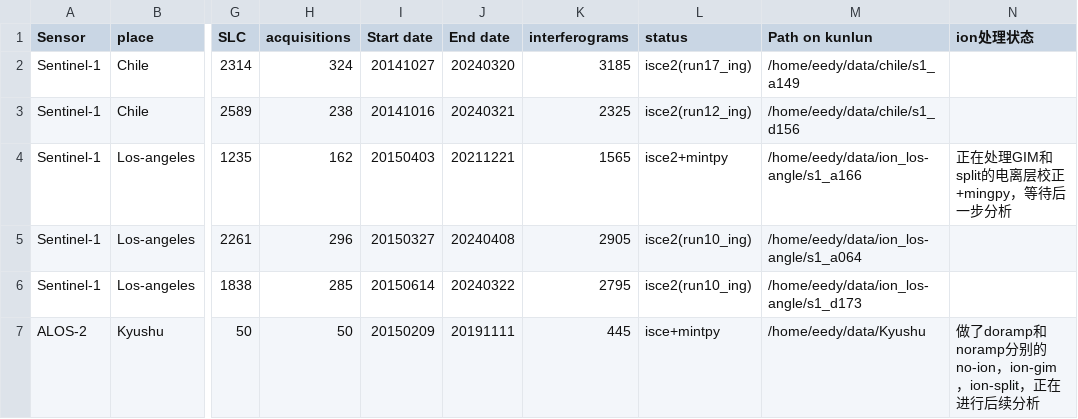
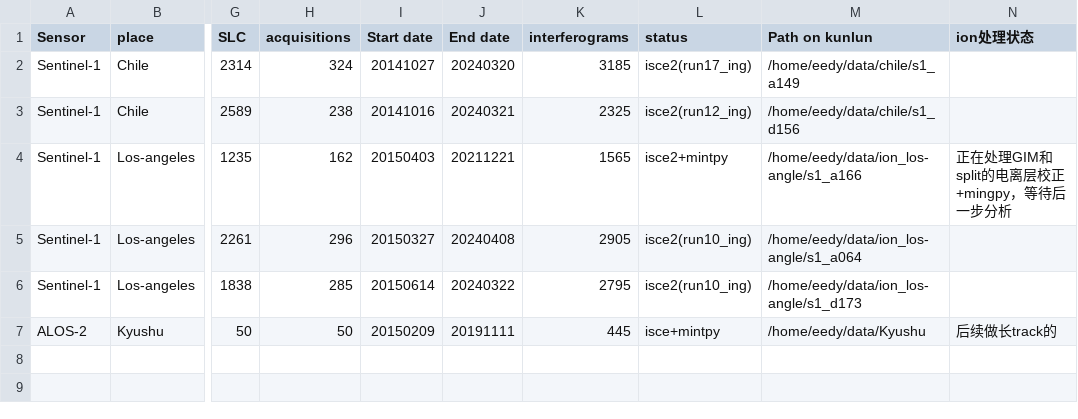
Before and after one commit to eedyyidi/iono-insar, a CSV file: data.csv, drawn as a sheet; only a part is shown, gaps mark what is left out; the diff names each change by its address in the sheet, - before the commit and + after, or states it on an @@ line.

Commit message:
Update data.csv

```diff
--- a/data.csv
+++ b/data.csv
-N7 (ion处理状态): 做了doramp和noramp分别的no-ion，ion-gim，ion-split，正在进行后续分析
+N7 (ion处理状态): 后续做长track的
```
